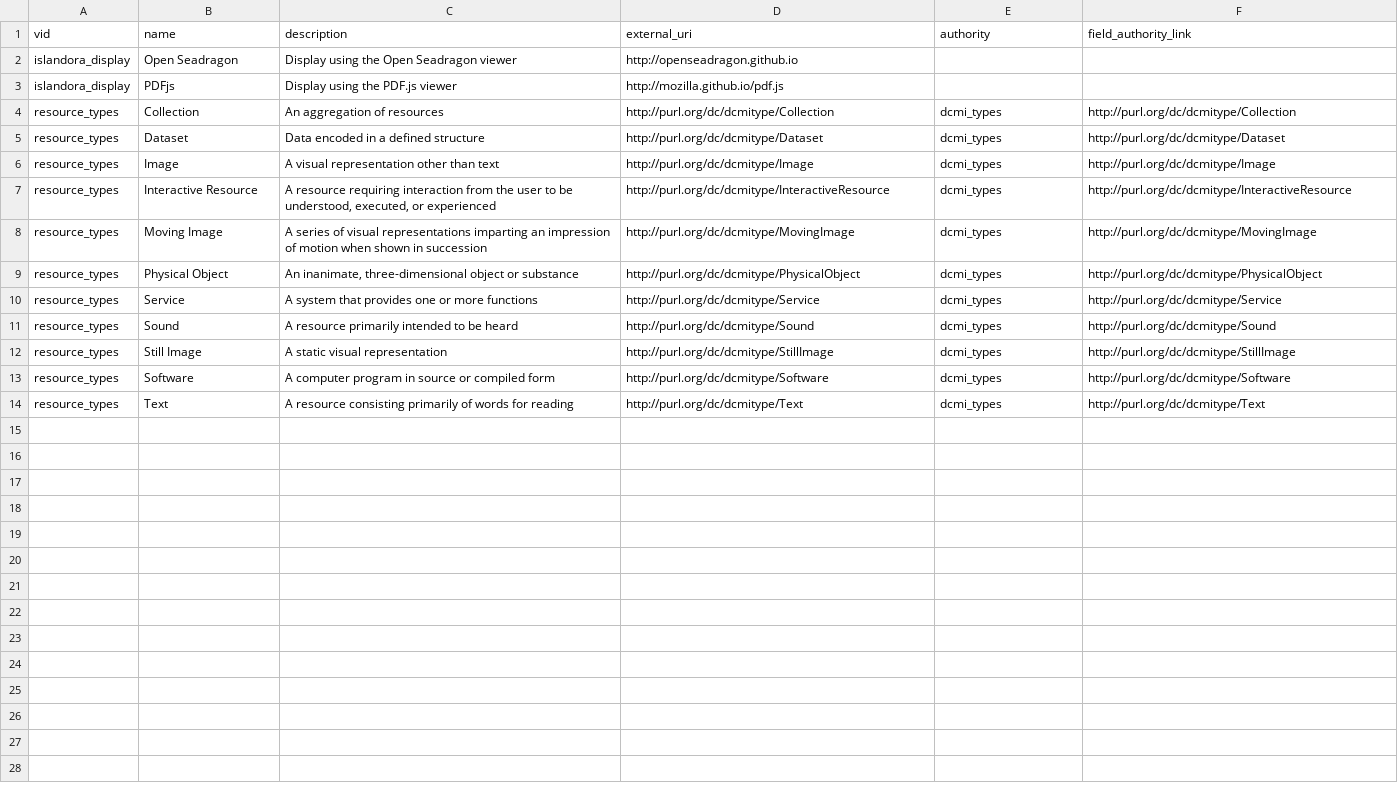
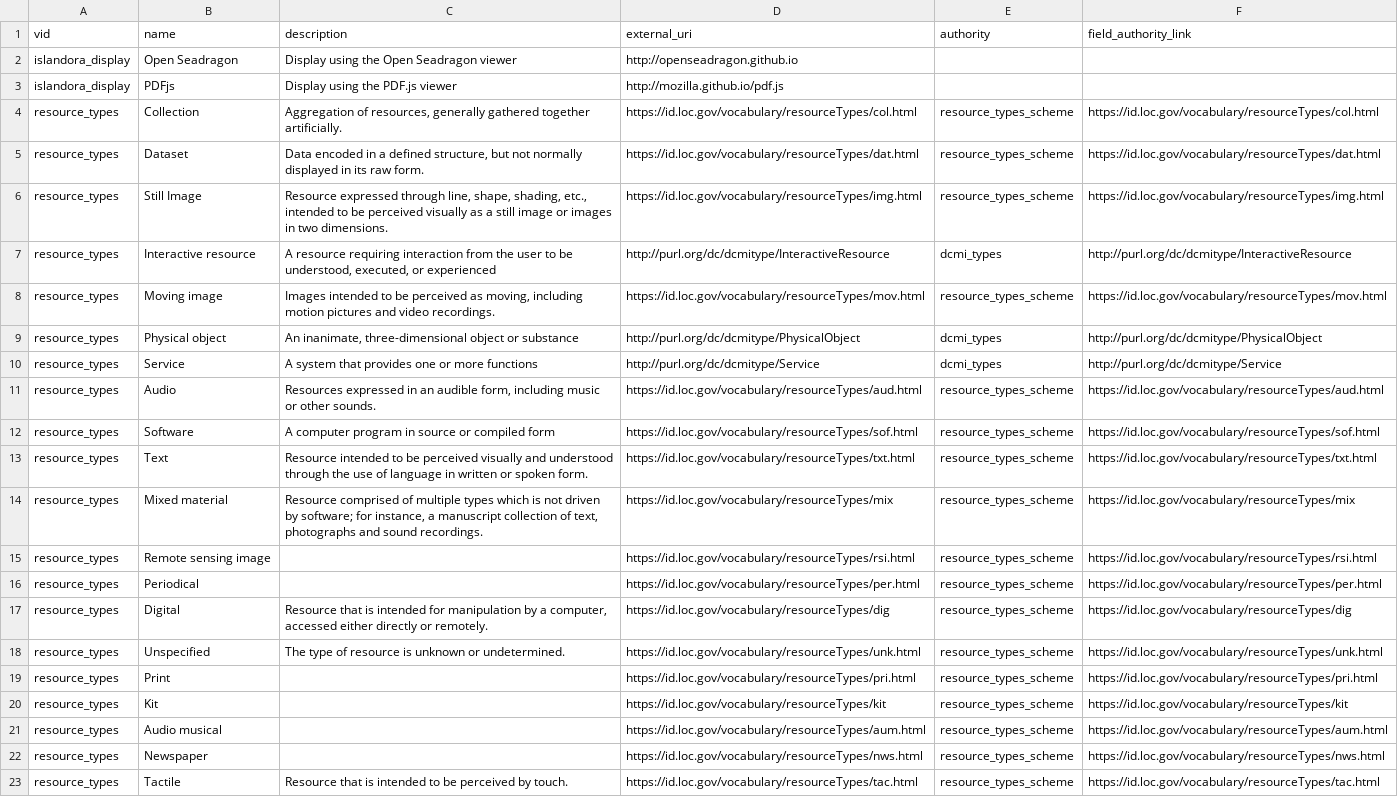
Before and after one commit to yorkulibraries/yudl_defaults, a CSV file: migrate/tags.csv, drawn as a sheet; only a part is shown; removed rows and columns are numbered as before the commit, all else as after; the diff covers the shown part only; the diff names each change by its address in the sheet, - before the commit and + after, or states it on an @@ line.

Commit message:
Add Resource Types Scheme terms.

```diff
--- a/migrate/tags.csv
+++ b/migrate/tags.csv
-C4 (description): An aggregation of resources
+C4 (description): Aggregation of resources, generally gathered together artificially.
-D4 (external_uri): http://purl.org/dc/dcmitype/Collection
+D4 (external_uri): https://id.loc.gov/vocabulary/resourceTypes/col.html
-E4:E5 (authority): dcmi_types
+E4:E5 (authority): resource_types_scheme
-F4 (field_authority_link): http://purl.org/dc/dcmitype/Collection
+F4 (field_authority_link): https://id.loc.gov/vocabulary/resourceTypes/col.html
-C5 (description): …a defined structure
+C5 (description): …a defined structure, but not normally displayed in its raw form.
-D5 (external_uri): http://purl.org/dc/dcmitype/Dataset
+D5 (external_uri): https://id.loc.gov/vocabulary/resourceTypes/dat.html
-F5 (field_authority_link): http://purl.org/dc/dcmitype/Dataset
+F5 (field_authority_link): https://id.loc.gov/vocabulary/resourceTypes/dat.html
-row 6: resource_types | Image | A visual representation other than text | http://purl.org/dc/dcmitype/Image | dcmi_types | http://purl.org/dc/dcmitype/Image
+row 6: resource_types | Still Image | Resource expressed through line, shape, shading, etc., intended to be perceived visually as a still image or images in two dimensions. | https://id.loc.gov/vocabulary/resourceTypes/img.html | resource_types_scheme | https://id.loc.gov/vocabulary/resourceTypes/img.html
-B7 (name): Interactive Resource
+B7 (name): Interactive resource
-row 8: resource_types | Moving Image | A series of visual representations imparting an impression of motion when shown in succession | http://purl.org/dc/dcmitype/MovingImage | dcmi_types | http://purl.org/dc/dcmitype/MovingImage
+row 8: resource_types | Moving image | Images intended to be perceived as moving, including motion pictures and video recordings. | https://id.loc.gov/vocabulary/resourceTypes/mov.html | resource_types_scheme | https://id.loc.gov/vocabulary/resourceTypes/mov.html
-B9 (name): Physical Object
+B9 (name): Physical object
-row 11: resource_types | Sound | A resource primarily intended to be heard | http://purl.org/dc/dcmitype/Sound | dcmi_types | http://purl.org/dc/dcmitype/Sound
-row 12: resource_types | Still Image | A static visual representation | http://purl.org/dc/dcmitype/StillImage | dcmi_types | http://purl.org/dc/dcmitype/StillImage
+row 11: resource_types | Audio | Resources expressed in an audible form, including music or other sounds. | https://id.loc.gov/vocabulary/resourceTypes/aud.html | resource_types_scheme | https://id.loc.gov/vocabulary/resourceTypes/aud.html
-D12 (external_uri): http://purl.org/dc/dcmitype/Software
+D12 (external_uri): https://id.loc.gov/vocabulary/resourceTypes/sof.html
-E12:E13 (authority): dcmi_types
+E12:E13 (authority): resource_types_scheme
-F12 (field_authority_link): http://purl.org/dc/dcmitype/Software
+F12 (field_authority_link): https://id.loc.gov/vocabulary/resourceTypes/sof.html
-C13 (description): A resource consisting primarily of words for reading
+C13 (description): Resource intended to be perceived visually and understood through the use of language in written or spoken form.
-D13 (external_uri): http://purl.org/dc/dcmitype/Text
+D13 (external_uri): https://id.loc.gov/vocabulary/resourceTypes/txt.html
-F13 (field_authority_link): http://purl.org/dc/dcmitype/Text
+F13 (field_authority_link): https://id.loc.gov/vocabulary/resourceTypes/txt.html
+row 14: resource_types | Mixed material | Resource comprised of multiple types which is not driven by software; for instance, a manuscript collection of text, photographs and sound recordings. | https://id.loc.gov/vocabulary/resourceTypes/mix | resource_types_scheme | https://id.loc.gov/vocabulary/resourceTypes/mix
+row 15: resource_types | Remote sensing image |  | https://id.loc.gov/vocabulary/resourceTypes/rsi.html | resource_types_scheme | https://id.loc.gov/vocabulary/resourceTypes/rsi.html
+row 16: resource_types | Periodical |  | https://id.loc.gov/vocabulary/resourceTypes/per.html | resource_types_scheme | https://id.loc.gov/vocabulary/resourceTypes/per.html
+row 17: resource_types | Digital | Resource that is intended for manipulation by a computer, accessed either directly or remotely. | https://id.loc.gov/vocabulary/resourceTypes/dig | resource_types_scheme | https://id.loc.gov/vocabulary/resourceTypes/dig
+row 18: resource_types | Unspecified | The type of resource is unknown or undetermined. | https://id.loc.gov/vocabulary/resourceTypes/unk.html | resource_types_scheme | https://id.loc.gov/vocabulary/resourceTypes/unk.html
+row 19: resource_types | Print |  | https://id.loc.gov/vocabulary/resourceTypes/pri.html | resource_types_scheme | https://id.loc.gov/vocabulary/resourceTypes/pri.html
+row 20: resource_types | Kit |  | https://id.loc.gov/vocabulary/resourceTypes/kit | resource_types_scheme | https://id.loc.gov/vocabulary/resourceTypes/kit
+row 21: resource_types | Audio musical |  | https://id.loc.gov/vocabulary/resourceTypes/aum.html | resource_types_scheme | https://id.loc.gov/vocabulary/resourceTypes/aum.html
+row 22: resource_types | Newspaper |  | https://id.loc.gov/vocabulary/resourceTypes/nws.html | resource_types_scheme | https://id.loc.gov/vocabulary/resourceTypes/nws.html
+row 23: resource_types | Tactile | Resource that is intended to be perceived by touch. | https://id.loc.gov/vocabulary/resourceTypes/tac.html | resource_types_scheme | https://id.loc.gov/vocabulary/resourceTypes/tac.html
```
Also changed, not shown: 16 added rows elsewhere in this file, 1 other file.
